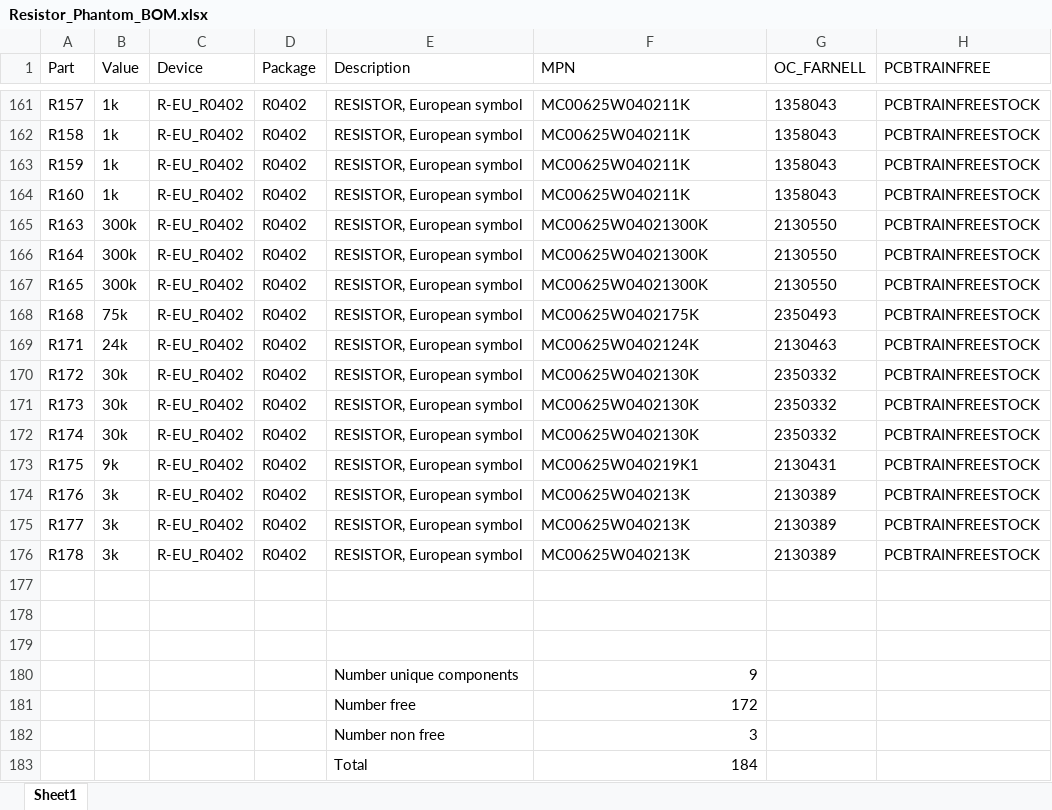
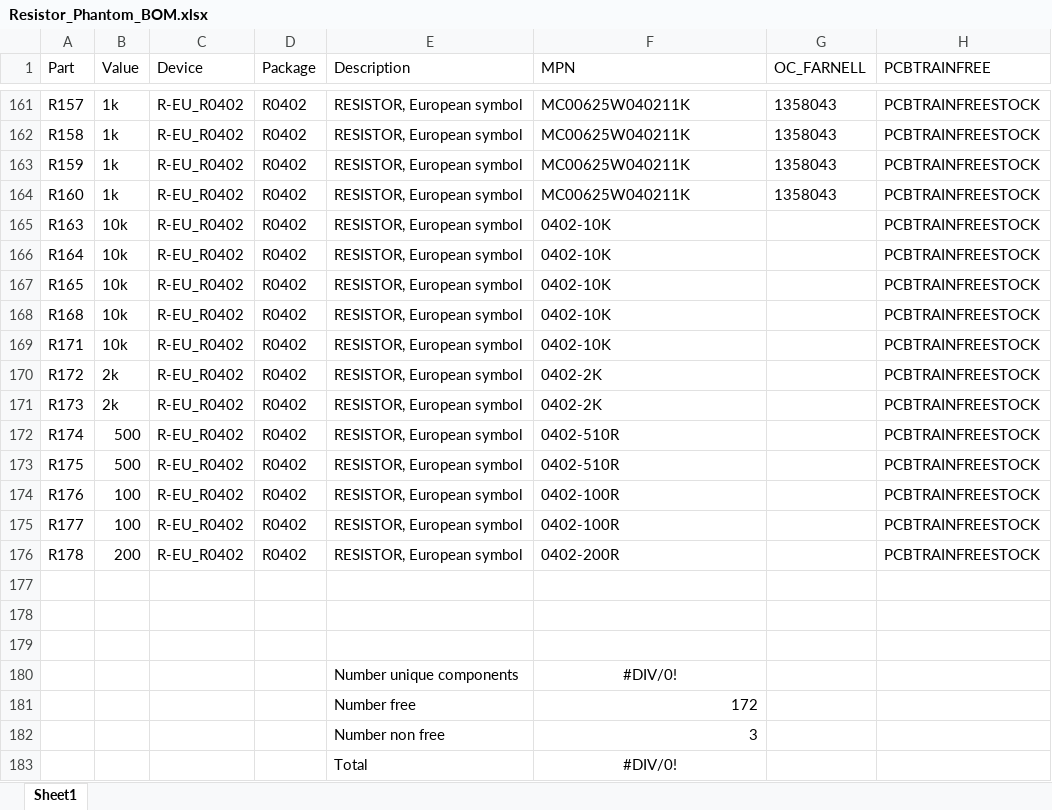
Before and after one commit to EIT-team/ScouseTom, an Excel workbook: src/schematics/Mayo_Phantom/Resistor Phantom/Resistor_Phantom_BOM.xlsx, sheet Sheet1, drawn as a sheet; only a part is shown, gaps mark what is left out; values as stored, in another font and other column widths than the file's, no borders; the diff names each change by its address in the sheet, - before the commit and + after, or states it on an @@ line.

Commit message:
changed resistor values in schematic

```diff
--- a/src/schematics/Mayo_Phantom/Resistor Phantom/Resistor_Phantom_BOM.xlsx (sheet Sheet1)
+++ b/src/schematics/Mayo_Phantom/Resistor Phantom/Resistor_Phantom_BOM.xlsx (sheet Sheet1)
-B165:B167 (Value): 300k
+B165:B167 (Value): 10k
-F165:F167 (MPN): MC00625W04021300K
+F165:F167 (MPN): 0402-10K
-G165:G167 (OC_FARNELL): 2130550
+G165:G167 (OC_FARNELL): (empty)
-B168 (Value): 75k
+B168 (Value): 10k
-F168 (MPN): MC00625W0402175K
+F168 (MPN): 0402-10K
-G168 (OC_FARNELL): 2350493
+G168 (OC_FARNELL): (empty)
-B169 (Value): 24k
+B169 (Value): 10k
-F169 (MPN): MC00625W0402124K
+F169 (MPN): 0402-10K
-G169 (OC_FARNELL): 2130463
+G169 (OC_FARNELL): (empty)
-B170:B171 (Value): 30k
+B170:B171 (Value): 2k
-F170:F171 (MPN): MC00625W0402130K
+F170:F171 (MPN): 0402-2K
-G170:G172 (OC_FARNELL): 2350332
+G170:G172 (OC_FARNELL): (empty)
-B172 (Value): 30k
+B172 (Value): 500
-F172 (MPN): MC00625W0402130K
+F172 (MPN): 0402-510R
-B173 (Value): 9k
+B173 (Value): 500
-F173 (MPN): MC00625W040219K1
+F173 (MPN): 0402-510R
-G173 (OC_FARNELL): 2130431
+G173 (OC_FARNELL): (empty)
-B174:B175 (Value): 3k
+B174:B175 (Value): 100
-F174:F175 (MPN): MC00625W040213K
+F174:F175 (MPN): 0402-100R
-G174:G176 (OC_FARNELL): 2130389
+G174:G176 (OC_FARNELL): (empty)
-B176 (Value): 3k
+B176 (Value): 200
-F176 (MPN): MC00625W040213K
+F176 (MPN): 0402-200R
-F180 (MPN): 9
+F180 (MPN): #DIV/0!
-F180 alignment: right
+F180 alignment: center
-F183 (MPN): 184
+F183 (MPN): #DIV/0!
-F183 alignment: right
+F183 alignment: center
```
Also changed, not shown: 3 other files.
